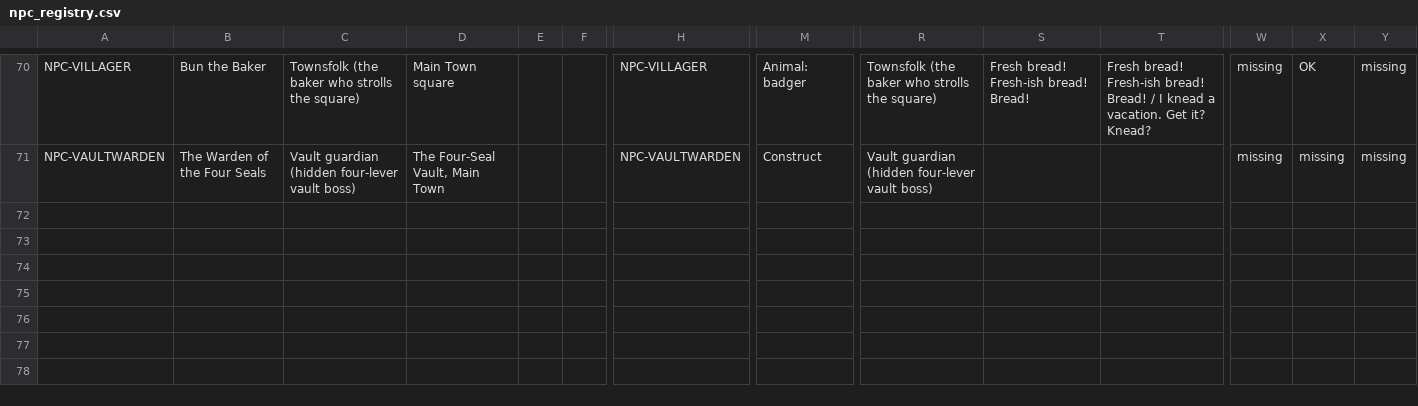
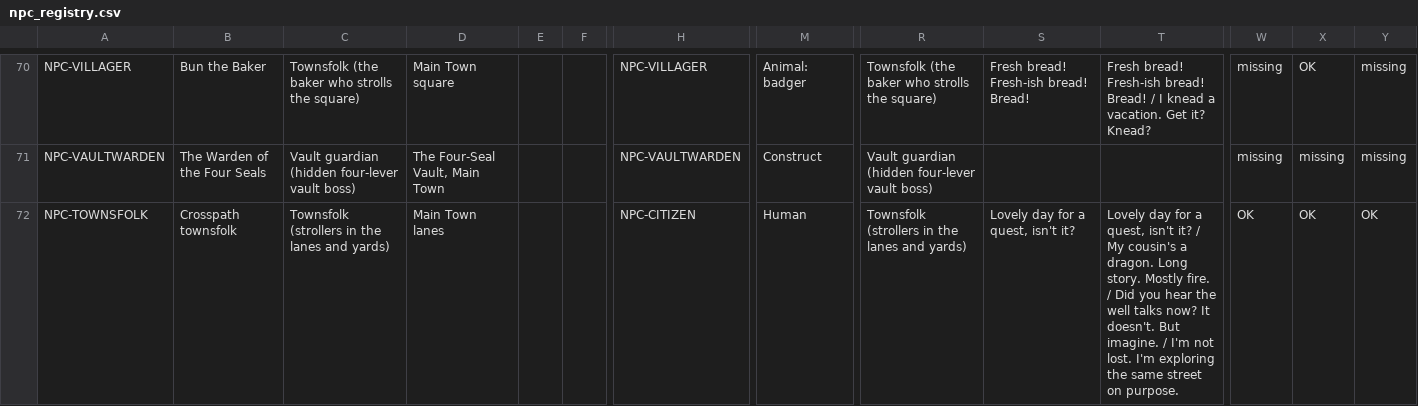
Before and after one commit to Aglowatz/Deckbuilder-rpg, a CSV file: docs/design/npc_registry.csv, drawn as a sheet; only a part is shown, gaps mark what is left out; rows hold the shown columns only; the diff names each change by its address in the sheet, - before the commit and + after, or states it on an @@ line.

```diff
--- a/docs/design/npc_registry.csv
+++ b/docs/design/npc_registry.csv
+row 72: NPC-TOWNSFOLK | Crosspath townsfolk | Townsfolk (strollers in the lanes and yards) | Main Town lanes |  |  | NPC-CITIZEN | Human | Townsfolk (strollers in the lanes and yards) | Lovely day for a quest, isn't it? | Lovely day for a quest, isn't it? / My cousin's a dragon. Long story. Mostly fire. / Did you hear the well talks now? It doesn't. But imagine. / I'm not lost. I'm exploring the same street on purpose. | OK | OK | OK
```
Also changed, not shown: 11 other files.
